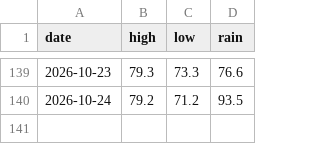
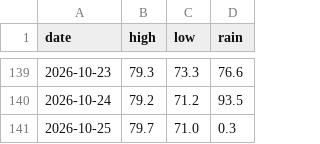
Before and after one commit to alexanderjefferson/taiwan-weather-tracker, a CSV file: data/observations/daily_actual.csv, drawn as a sheet; only a part is shown, gaps mark what is left out; the diff names each change by its address in the sheet, - before the commit and + after, or states it on an @@ line.

```diff
--- a/data/observations/daily_actual.csv
+++ b/data/observations/daily_actual.csv
+row 141: 2026-10-25 | 79.7 | 71.0 | 0.3
```
Also changed, not shown: data/forecasts/forecasts_master.csv.
